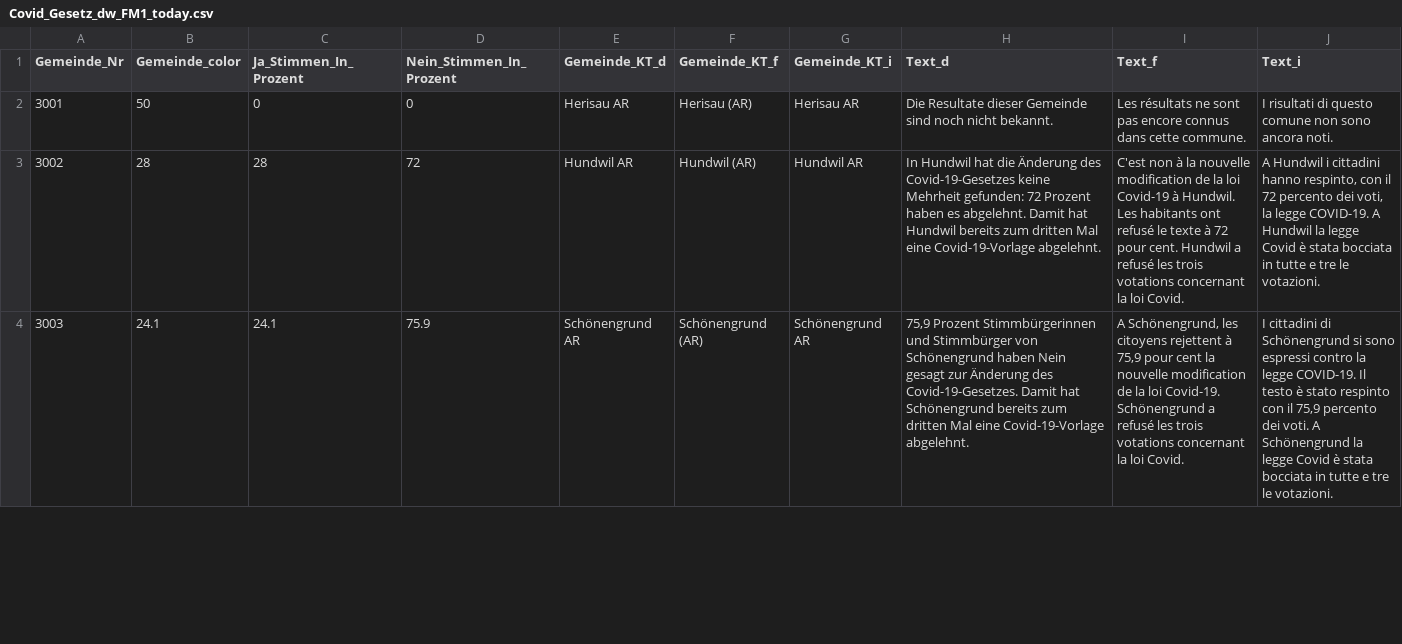
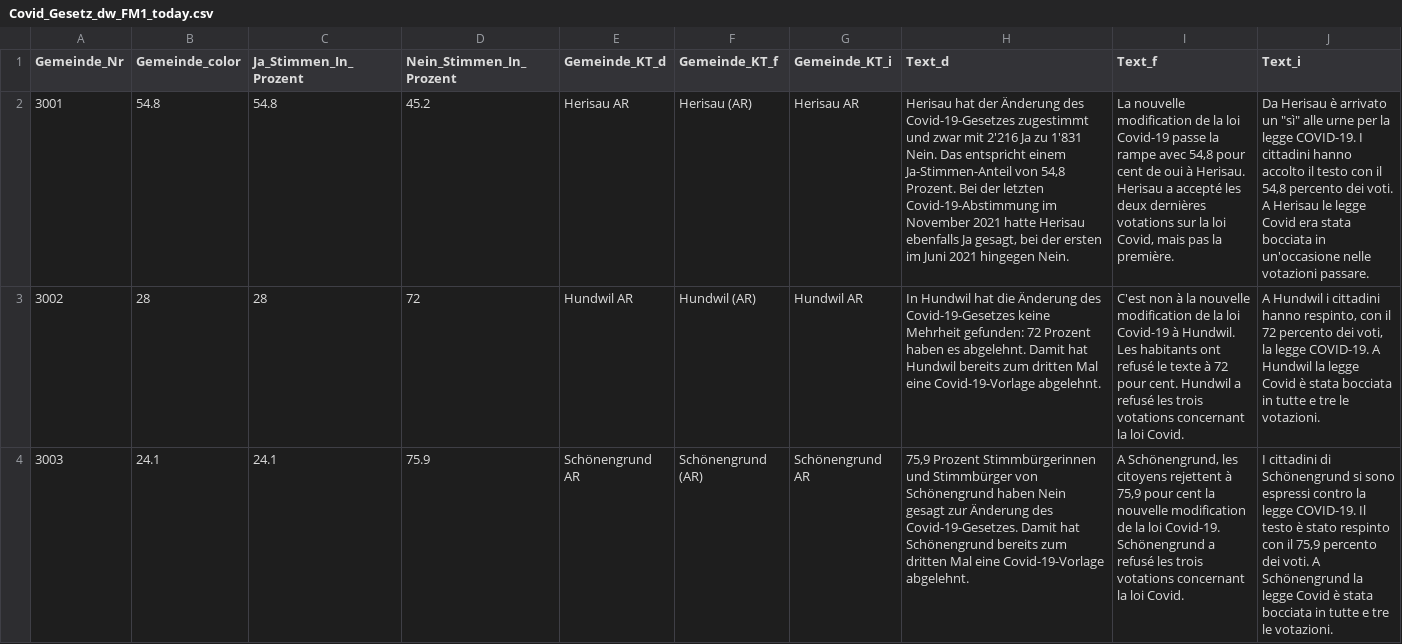
Before and after one commit to awp-finanznachrichten/lena_juni2023, a CSV file: Output/Covid_Gesetz_dw_FM1_today.csv, drawn as a sheet; only a part is shown; the diff covers the shown part only; the diff names each change by its address in the sheet, - before the commit and + after, or states it on an @@ line.

```diff
--- a/Output/Covid_Gesetz_dw_FM1_today.csv
+++ b/Output/Covid_Gesetz_dw_FM1_today.csv
-B2 (Gemeinde_color): 50
+B2 (Gemeinde_color): 54.8
-C2 (Ja_Stimmen_In_Prozent): 0
+C2 (Ja_Stimmen_In_Prozent): 54.8
-D2 (Nein_Stimmen_In_Prozent): 0
+D2 (Nein_Stimmen_In_Prozent): 45.2
-H2 (Text_d): Die Resultate dieser Gemeinde sind noch nicht bekannt.
+H2 (Text_d): Herisau hat der Änderung des Covid-19-Gesetzes zugestimmt und zwar mit 2'216 Ja zu 1'831 Nein. Das entspricht einem Ja-Stimmen-Anteil von 54,8 Prozent. Bei der letzten Covid-19-Abstimmung im November 2021 hatte Herisau ebenfalls Ja gesagt, bei der ersten im Juni 2021 hingegen Nein.
-I2 (Text_f): Les résultats ne sont pas encore connus dans cette commune.
+I2 (Text_f): La nouvelle modification de la loi Covid-19 passe la rampe avec 54,8 pour cent de oui à Herisau. Herisau a accepté les deux dernières votations sur la loi Covid, mais pas la première.
-J2 (Text_i): I risultati di questo comune non sono ancora noti.
+J2 (Text_i): Da Herisau è arrivato un "sì" alle urne per la legge COVID-19. I cittadini hanno accolto il testo con il 54,8 percento dei voti. A Herisau le legge Covid era stata bocciata in un'occasione nelle votazioni passare.
```
Also changed, not shown: 18 edited cells elsewhere in this file, Output/Covid_Gesetz_all_data.csv, Output/Klima_Gesetz_all_data.csv, 28 other files.
